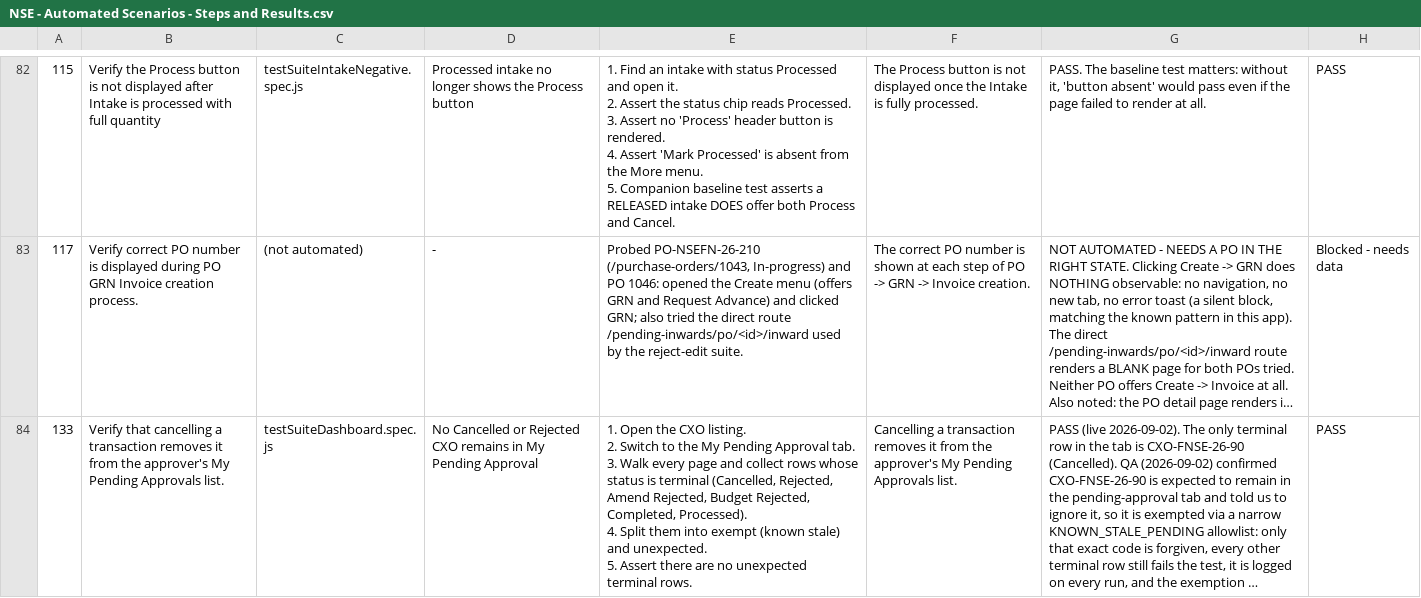
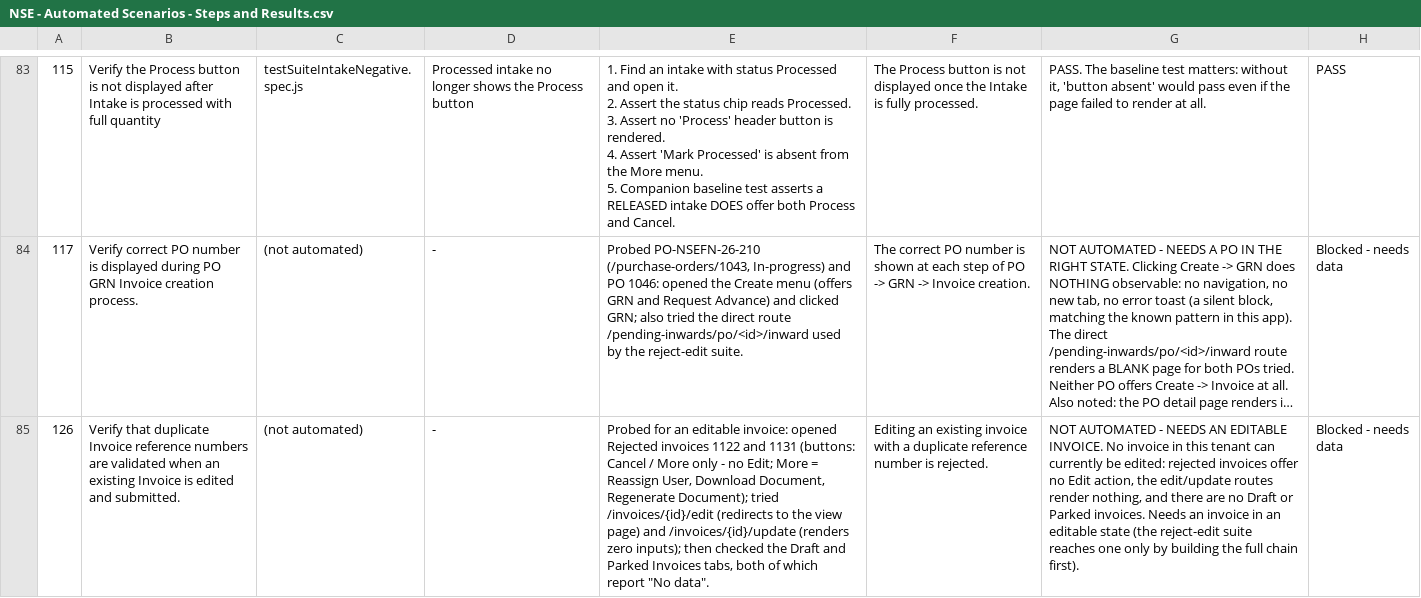
Before and after one commit to AERCHAIN-HIRAK/hg_playwright_report, a CSV file: NSE - Automated Scenarios - Steps and Results.csv, drawn as a sheet; only a part is shown, gaps mark what is left out; the shorter side is filled out with more unchanged rows; long unchanged cells end in …; the diff covers the shown part only; the diff names each change by its address in the sheet, - before the commit and + after, or states it on an @@ line.

```diff
--- a/NSE - Automated Scenarios - Steps and Results.csv
+++ b/NSE - Automated Scenarios - Steps and Results.csv
+row 85: 126 | Verify that duplicate Invoice reference numbers are validated when an existing Invoice is edited and submitted. | (not automated) | - | Probed for an editable invoice: opened Rejected invoices 1122 and 1131 (buttons: Cancel / More only - no Edit; More = Reassign User, Download Document, Regenerate Document); tried /invoices/{id}/edit (redirects to the view page) and /invoices/{id}/update (renders zero inputs); then checked the Draft and Parked Invoices tabs, both of which report "No data". | Editing an existing invoice with a duplicate reference number is rejected. | NOT AUTOMATED - NEEDS AN EDITABLE INVOICE. No invoice in this tenant can currently be edited: rejected invoices offer no Edit action, the edit/update routes render nothing, and there are no Draft or Parked invoices. Needs an invoice in an editable state (the reject-edit suite reaches one only by building the full chain first). | Blocked - needs data
```
Also changed, not shown: 2 added rows elsewhere in this file, 4 other files.
